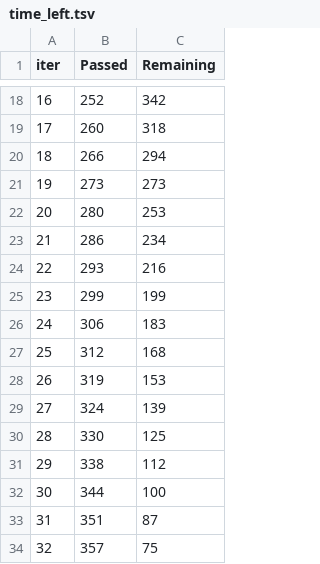
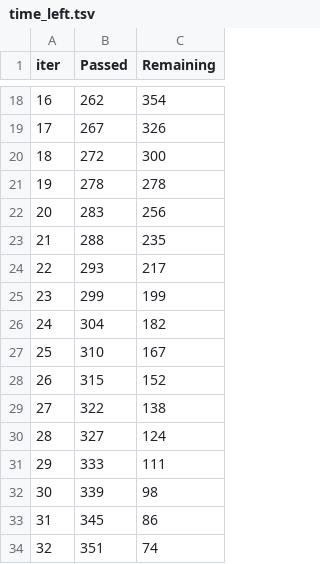
Before and after one commit to andresgvelasquez/Telecom, a TSV file: catboost_info/time_left.tsv, drawn as a sheet; only a part is shown, gaps mark what is left out; the diff covers the shown part only.

Commit message:
catboost update

```diff
--- a/catboost_info/time_left.tsv
+++ b/catboost_info/time_left.tsv
@@ -18,17 +18,17 @@ iter	Passed	Remaining
-16	252	342
-17	260	318
-18	266	294
-19	273	273
-20	280	253
-21	286	234
-22	293	216
+16	262	354
+17	267	326
+18	272	300
+19	278	278
+20	283	256
+21	288	235
+22	293	217
 23	299	199
-24	306	183
-25	312	168
-26	319	153
-27	324	139
-28	330	125
-29	338	112
-30	344	100
-31	351	87
-32	357	75
+24	304	182
+25	310	167
+26	315	152
+27	322	138
+28	327	124
+29	333	111
+30	339	98
+31	345	86
+32	351	74
```
Also changed, not shown: 42 edited cells elsewhere in this file, 2 other files.
